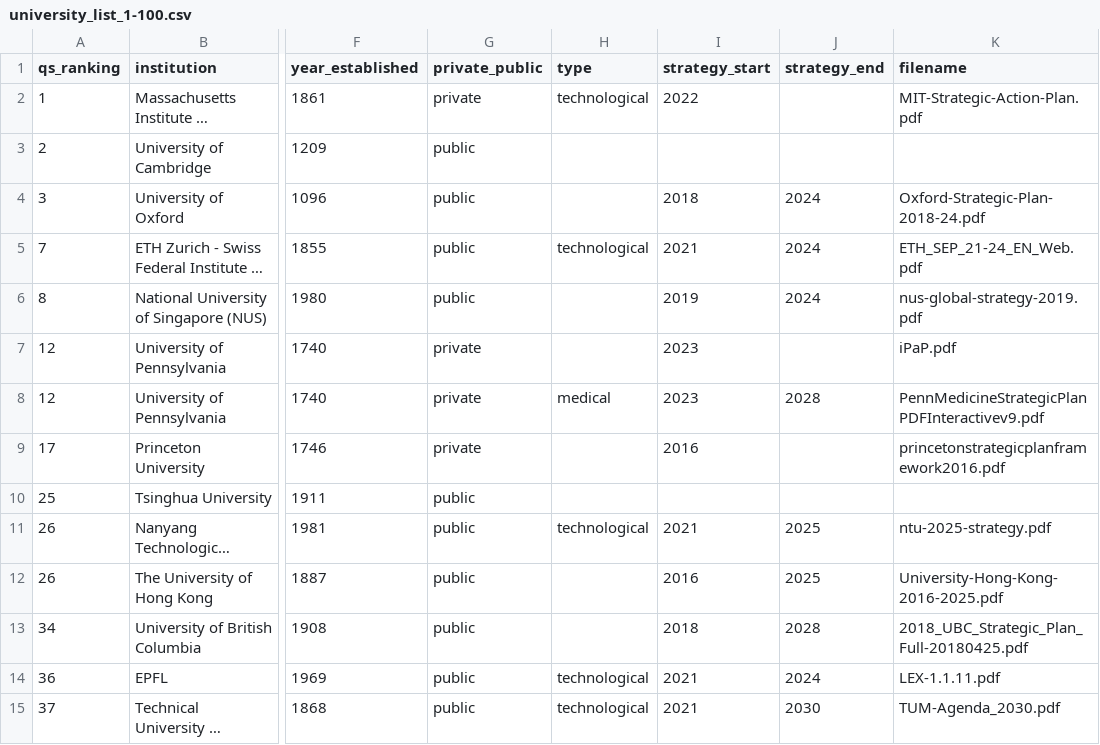
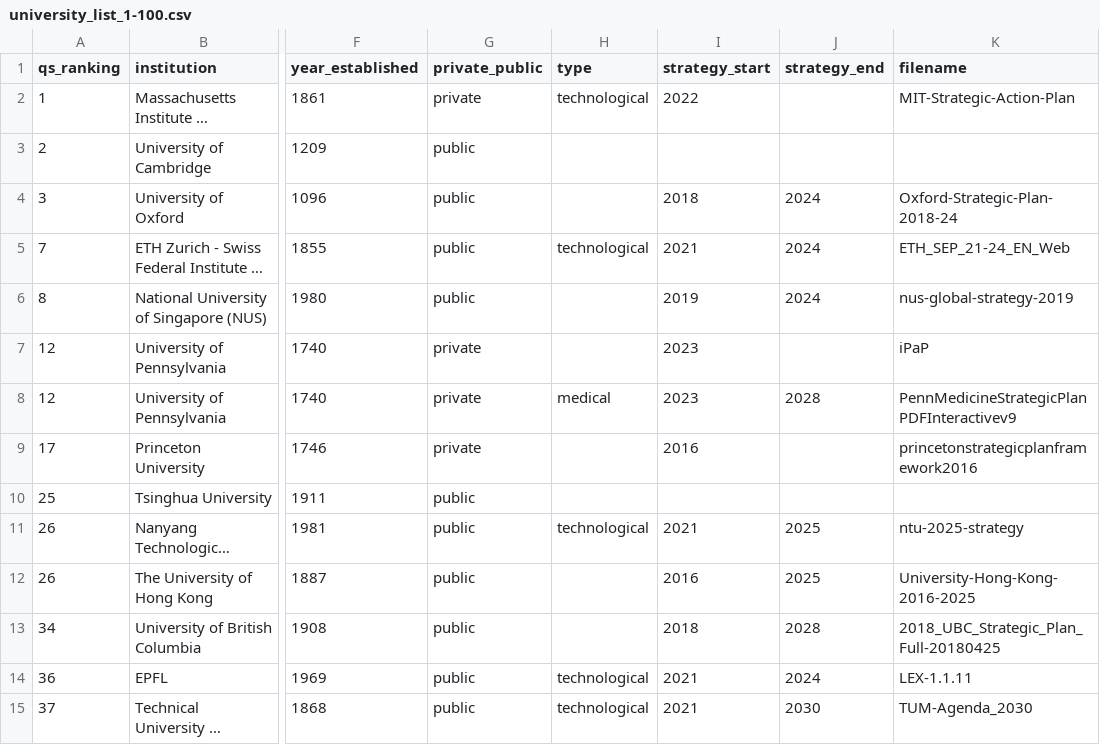
Before and after one commit to jnachi/CS7IS4-Group-7, a CSV file: data/university_list_1-100.csv, drawn as a sheet; only a part is shown, gaps mark what is left out; long unchanged cells end in …; the diff covers the shown part only; the diff names each change by its address in the sheet, - before the commit and + after, or states it on an @@ line.

Commit message:
Update data for universities ranked 1-100

```diff
--- a/data/university_list_1-100.csv
+++ b/data/university_list_1-100.csv
-K2 (filename): MIT-Strategic-Action-Plan.pdf
+K2 (filename): MIT-Strategic-Action-Plan
-K4 (filename): Oxford-Strategic-Plan-2018-24.pdf
+K4 (filename): Oxford-Strategic-Plan-2018-24
-K5 (filename): ETH_SEP_21-24_EN_Web.pdf
+K5 (filename): ETH_SEP_21-24_EN_Web
-K6 (filename): nus-global-strategy-2019.pdf
+K6 (filename): nus-global-strategy-2019
-K7 (filename): iPaP.pdf
+K7 (filename): iPaP
-K8 (filename): PennMedicineStrategicPlanPDFInteractivev9.pdf
+K8 (filename): PennMedicineStrategicPlanPDFInteractivev9
-K9 (filename): princetonstrategicplanframework2016.pdf
+K9 (filename): princetonstrategicplanframework2016
-K11 (filename): ntu-2025-strategy.pdf
+K11 (filename): ntu-2025-strategy
-K12 (filename): University-Hong-Kong-2016-2025.pdf
+K12 (filename): University-Hong-Kong-2016-2025
-K13 (filename): 2018_UBC_Strategic_Plan_Full-20180425.pdf
+K13 (filename): 2018_UBC_Strategic_Plan_Full-20180425
-K14 (filename): LEX-1.1.11.pdf
+K14 (filename): LEX-1.1.11
-K15 (filename): TUM-Agenda_2030.pdf
+K15 (filename): TUM-Agenda_2030
```
Also changed, not shown: 1 added row, 1 removed row and 49 edited cells elsewhere in this file, 5 other files.
